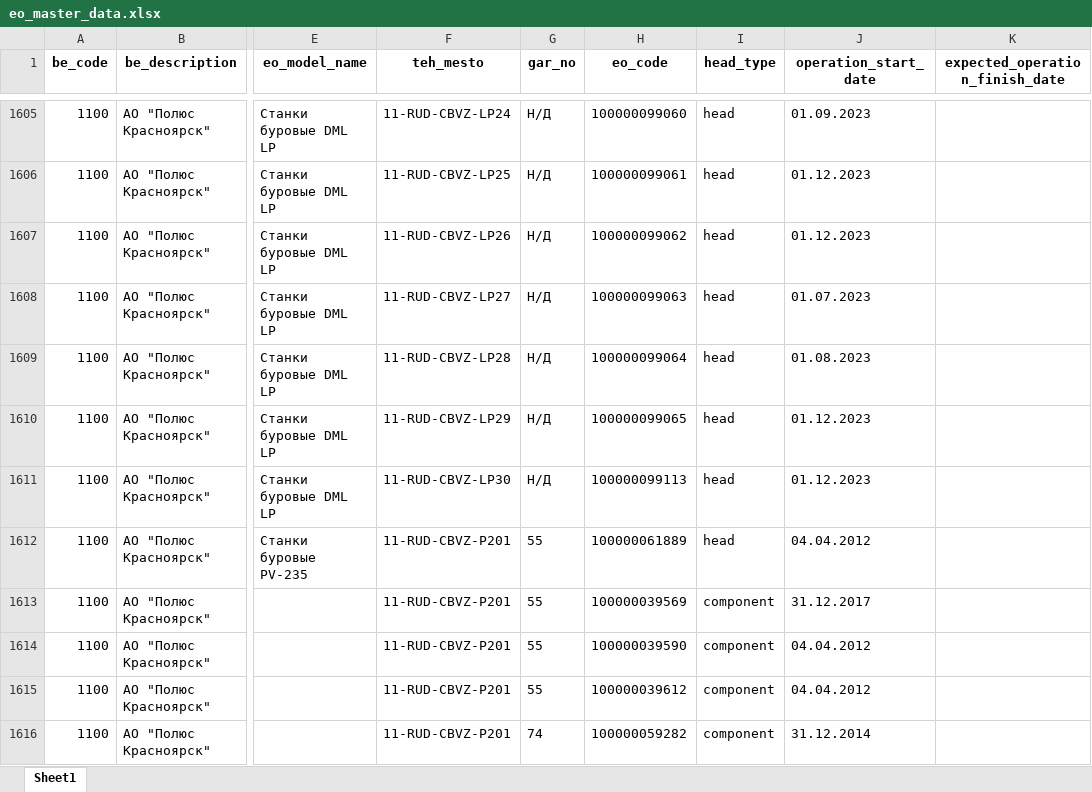
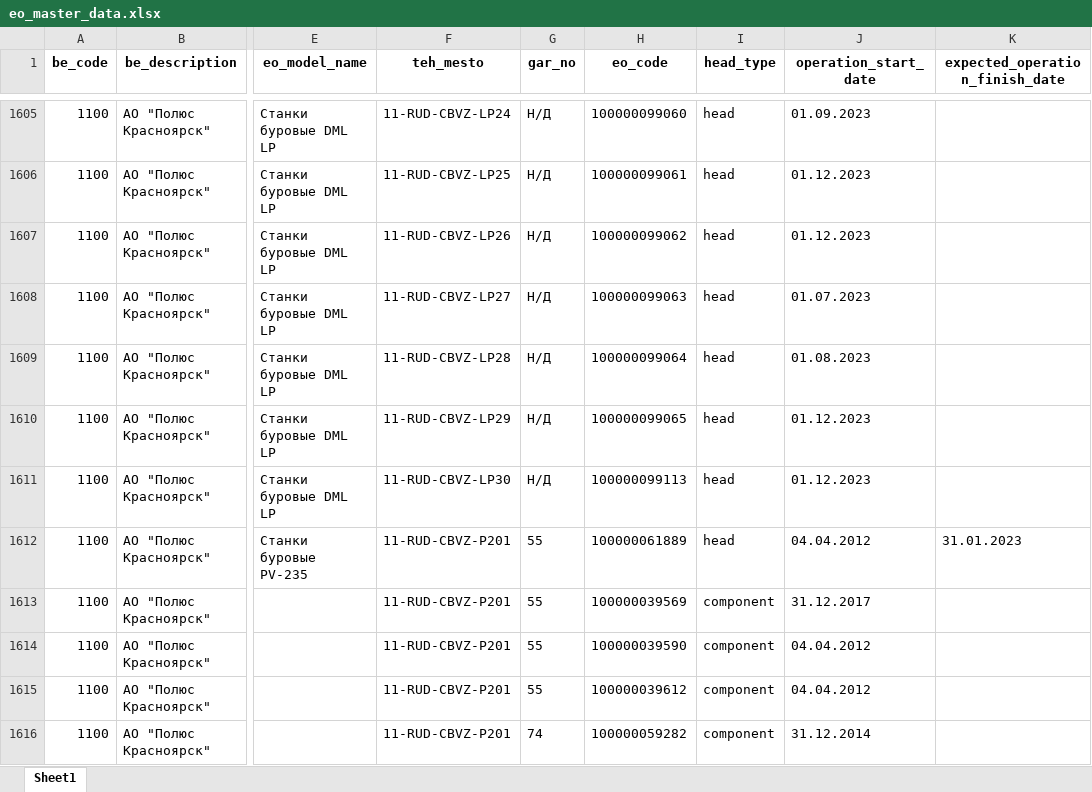
Before and after one commit to Zhenya1975/bdo_v1, an Excel workbook: downloads/eo_master_data.xlsx, sheet Sheet1, drawn as a sheet; only a part is shown, gaps mark what is left out; values as stored, in another font and other column widths than the file's, no borders; the diff covers the shown part only; the diff names each change by its address in the sheet, - before the commit and + after, or states it on an @@ line.

```diff
--- a/downloads/eo_master_data.xlsx (sheet Sheet1)
+++ b/downloads/eo_master_data.xlsx (sheet Sheet1)
-K1612 (expected_operation_finish_date): (empty)
+K1612 (expected_operation_finish_date): 31.01.2023
```
Also changed, not shown: 35 added rows and 132 edited cells elsewhere in this sheet, uploads/sap_eo_data.xlsx, 10 other files.
